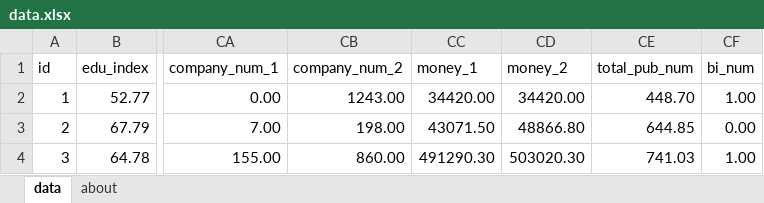
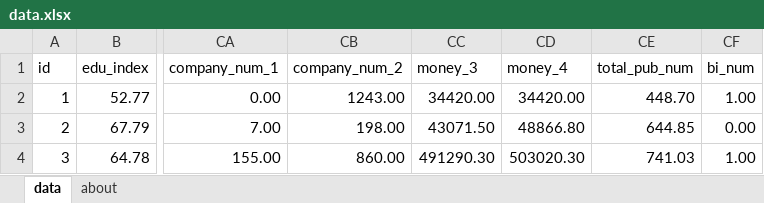
Before and after one commit to Meir-Rocket/FTAD_MLOps, an Excel workbook: data/dataset/data.xlsx, sheet data, drawn as a sheet; only a part is shown, gaps mark what is left out; values as stored, in another font and other column widths than the file's, no borders; charts and pictures not drawn; the diff names each change by its address in the sheet, - before the commit and + after, or states it on an @@ line.

```diff
--- a/data/dataset/data.xlsx (sheet data)
+++ b/data/dataset/data.xlsx (sheet data)
-CC1: money_1
+CC1: money_3
-CD1: money_2
+CD1: money_4
```
Also changed, not shown: 15 other files.
